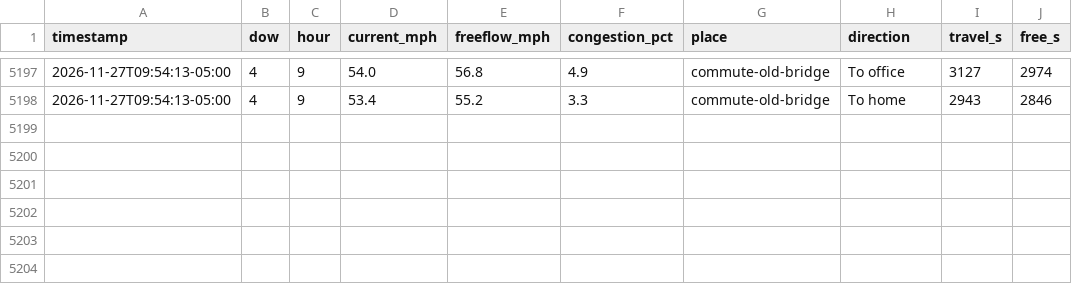
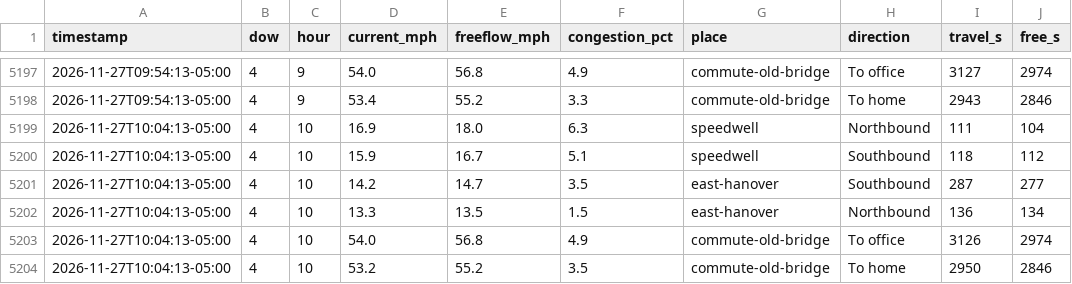
Before and after one commit to kbruett/home-traffic, a CSV file: data/places_log.csv, drawn as a sheet; only a part is shown, gaps mark what is left out.

```diff
--- a/data/places_log.csv
+++ b/data/places_log.csv
@@ -5198 +5198,7 @@ timestamp,dow,hour,current_mph,freeflow_mph,congestion_pct,place,direction,trave
 2026-11-27T09:54:13-05:00,4,9,53.4,55.2,3.3,commute-old-bridge,To home,2943,2846
+2026-11-27T10:04:13-05:00,4,10,16.9,18.0,6.3,speedwell,Northbound,111,104
+2026-11-27T10:04:13-05:00,4,10,15.9,16.7,5.1,speedwell,Southbound,118,112
+2026-11-27T10:04:13-05:00,4,10,14.2,14.7,3.5,east-hanover,Southbound,287,277
+2026-11-27T10:04:13-05:00,4,10,13.3,13.5,1.5,east-hanover,Northbound,136,134
+2026-11-27T10:04:13-05:00,4,10,54.0,56.8,4.9,commute-old-bridge,To office,3126,2974
+2026-11-27T10:04:13-05:00,4,10,53.2,55.2,3.5,commute-old-bridge,To home,2950,2846
```
Also changed, not shown: data/traffic_log.csv, 1 other file.
